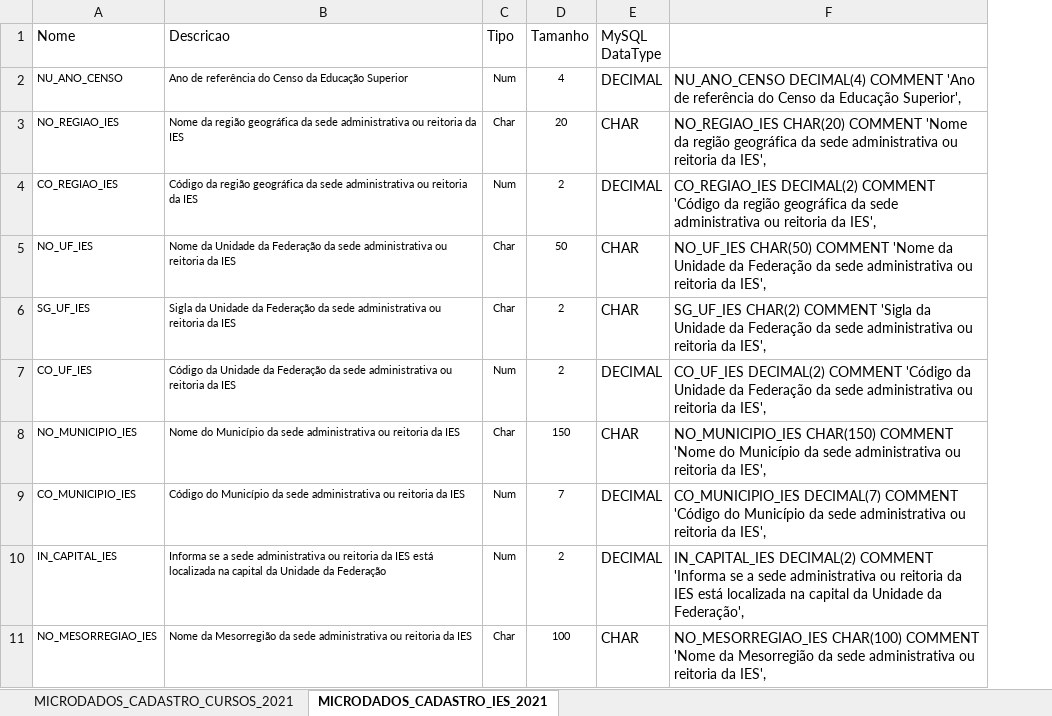
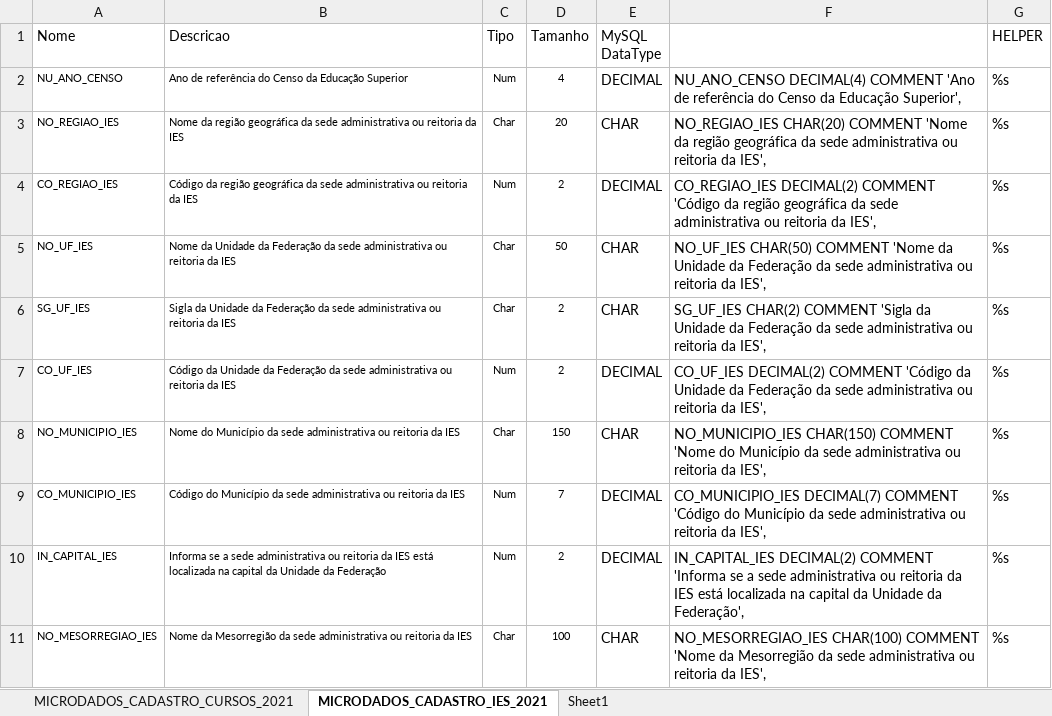
Before and after one commit to brunoluz/senac-arquitetura-big-data, an Excel workbook: camada_bronze.xlsx, sheet MICRODADOS_CADASTRO_IES_2021, drawn as a sheet; only a part is shown; values as stored, in another font and other column widths than the file's, no borders; the diff names each change by its address in the sheet, - before the commit and + after, or states it on an @@ line.

```diff
--- a/camada_bronze.xlsx (sheet MICRODADOS_CADASTRO_IES_2021)
+++ b/camada_bronze.xlsx (sheet MICRODADOS_CADASTRO_IES_2021)
+sheet tab: Sheet1
+column G (HELPER), rows 2-11: all %s
```
Also changed, not shown: 4 other files.
